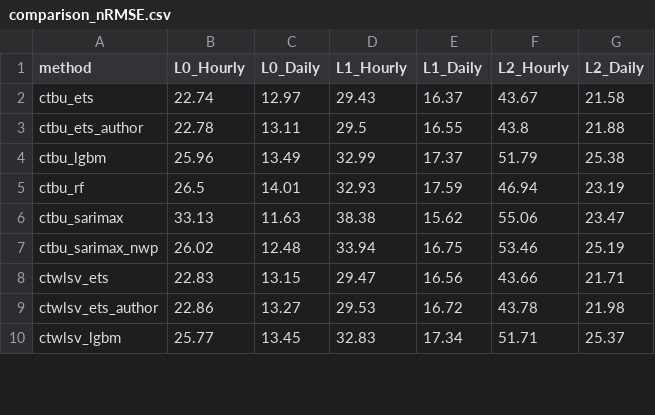
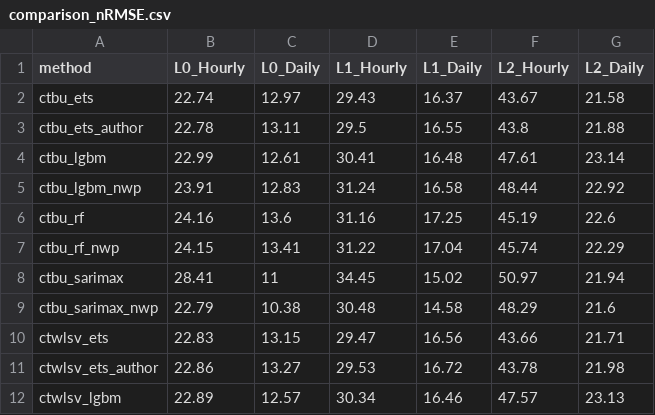
Before and after one commit to not-nam-or-am-i/time-series-spatio-temporal-reconciliation, a CSV file: output/comparison_nRMSE.csv, drawn as a sheet; only a part is shown; the diff covers the shown part only.

```diff
--- a/output/comparison_nRMSE.csv
+++ b/output/comparison_nRMSE.csv
@@ -3,8 +3,10 @@ ctbu_ets,22.74,12.97,29.43,16.37,43.67,21.58
 ctbu_ets_author,22.78,13.11,29.5,16.55,43.8,21.88
-ctbu_lgbm,25.96,13.49,32.99,17.37,51.79,25.38
-ctbu_rf,26.5,14.01,32.93,17.59,46.94,23.19
-ctbu_sarimax,33.13,11.63,38.38,15.62,55.06,23.47
-ctbu_sarimax_nwp,26.02,12.48,33.94,16.75,53.46,25.19
+ctbu_lgbm,22.99,12.61,30.41,16.48,47.61,23.14
+ctbu_lgbm_nwp,23.91,12.83,31.24,16.58,48.44,22.92
+ctbu_rf,24.16,13.6,31.16,17.25,45.19,22.6
+ctbu_rf_nwp,24.15,13.41,31.22,17.04,45.74,22.29
+ctbu_sarimax,28.41,11,34.45,15.02,50.97,21.94
+ctbu_sarimax_nwp,22.79,10.38,30.48,14.58,48.29,21.6
 ctwlsv_ets,22.83,13.15,29.47,16.56,43.66,21.71
 ctwlsv_ets_author,22.86,13.27,29.53,16.72,43.78,21.98
-ctwlsv_lgbm,25.77,13.45,32.83,17.34,51.71,25.37
+ctwlsv_lgbm,22.89,12.57,30.34,16.46,47.57,23.13
```
Also changed, not shown: 4 added rows and 36 edited cells elsewhere in this file, output/comparison_SMAPE.csv, output/comparison_nMBE.csv, 13 other files.
